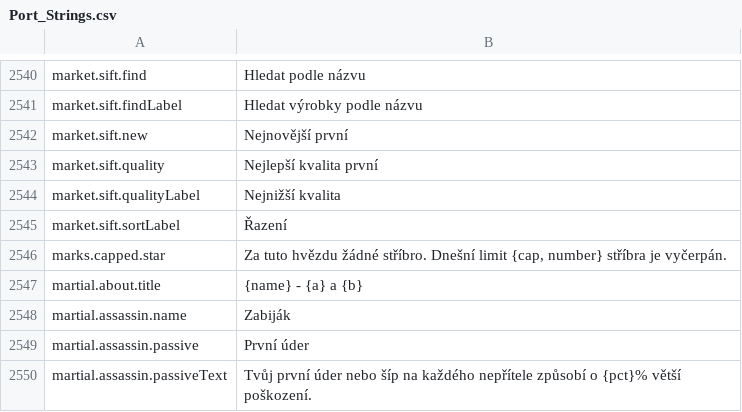
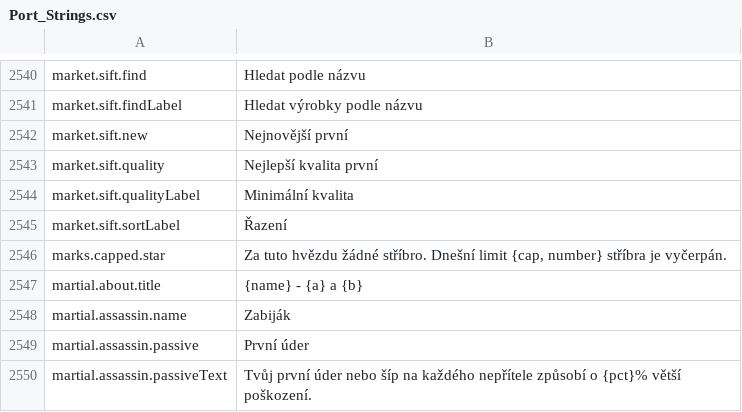
Before and after one commit to Hazerre/daggerfall-js-source, a CSV file: locales/cs/Port_Strings.csv, drawn as a sheet; only a part is shown, gaps mark what is left out.

```diff
--- a/locales/cs/Port_Strings.csv
+++ b/locales/cs/Port_Strings.csv
@@ -2543,3 +2543,3 @@ market.sift.new,"Nejnovější první"
 market.sift.quality,"Nejlepší kvalita první"
-market.sift.qualityLabel,"Nejnižší kvalita"
+market.sift.qualityLabel,"Minimální kvalita"
 market.sift.sortLabel,"Řazení"
```
Also changed, not shown: locales/bg/Port_Strings.csv, locales/da/Port_Strings.csv, 27 other files.
